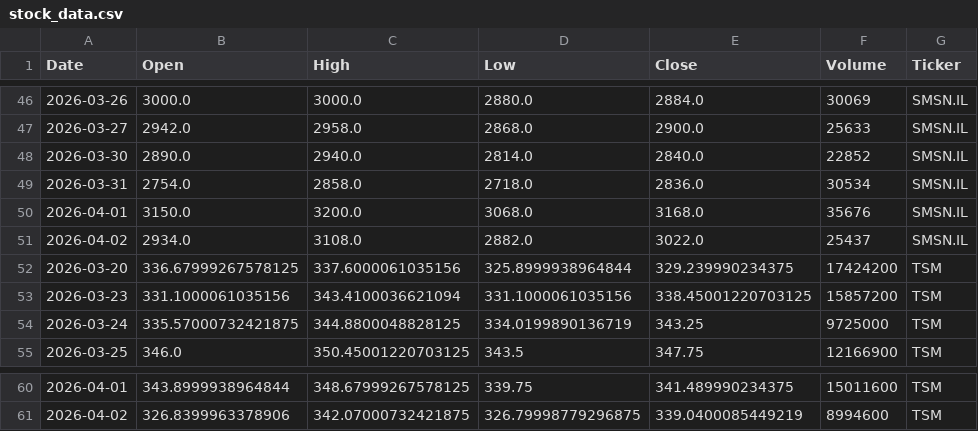
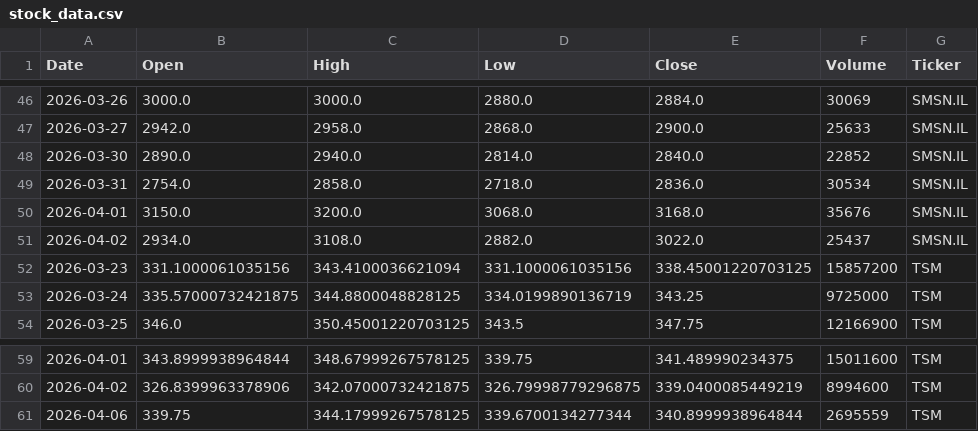
Before and after one commit to Jaedin-Rogers/Automated_Stock_Data_Pipeline, a CSV file: stock_data.csv, drawn as a sheet; only a part is shown, gaps mark what is left out; removed rows and columns are numbered as before the commit, all else as after; the diff covers the shown part only; the diff names each change by its address in the sheet, - before the commit and + after, or states it on an @@ line.

```diff
--- a/stock_data.csv
+++ b/stock_data.csv
-row 52: 2026-03-20 | 336.67999267578125 | 337.6000061035156 | 325.8999938964844 | 329.239990234375 | 17424200 | TSM
+row 61: 2026-04-06 | 339.75 | 344.17999267578125 | 339.6700134277344 | 340.8999938964844 | 2695559 | TSM
```
Also changed, not shown: 4 added rows and 4 removed rows elsewhere in this file.
